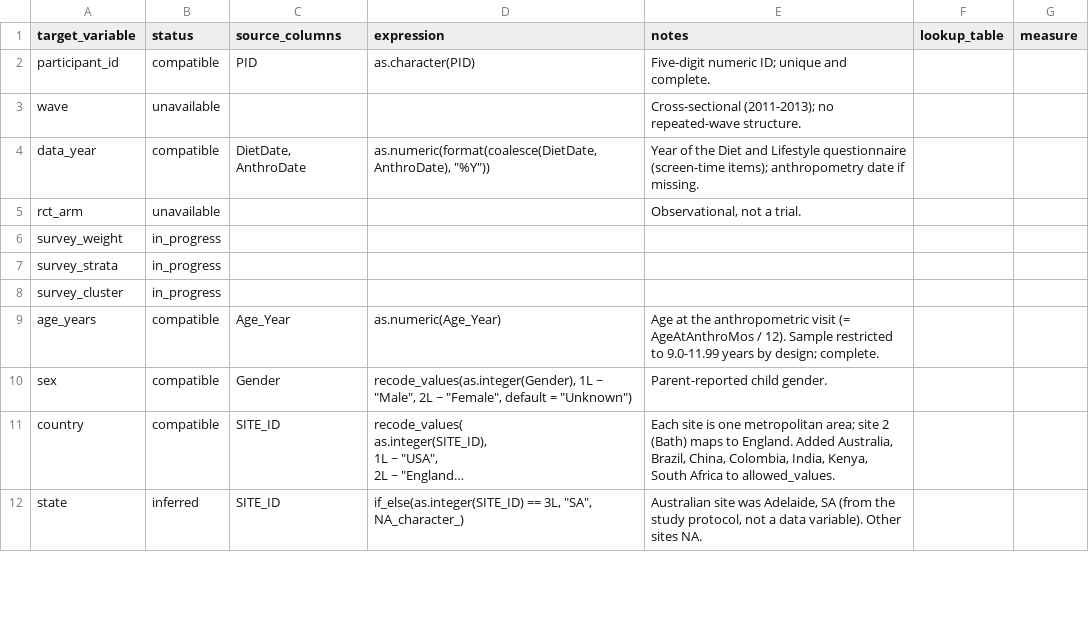
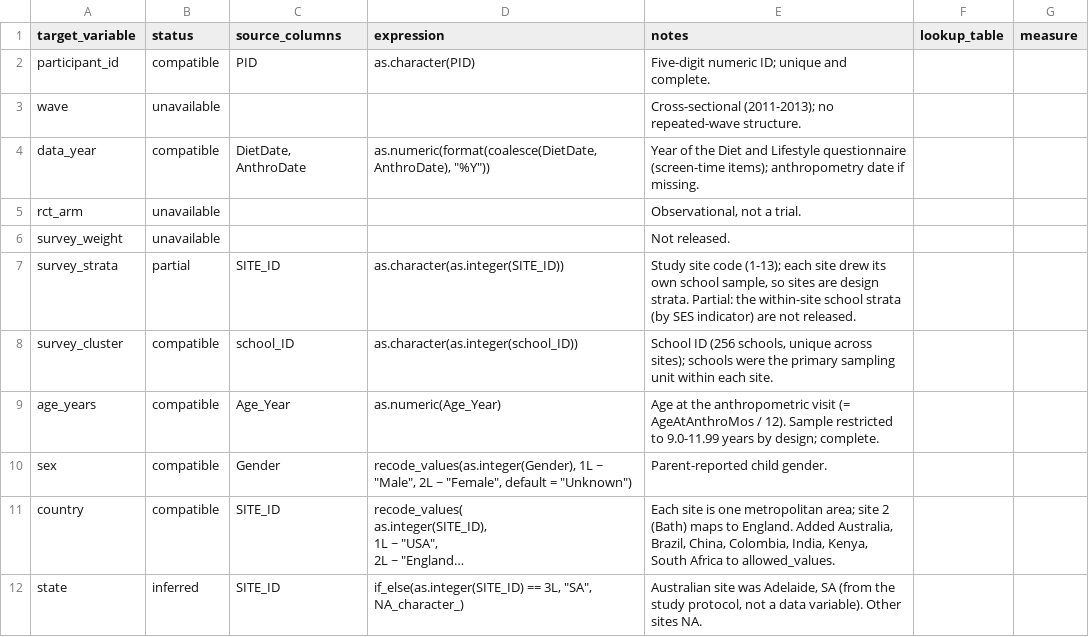
Before and after one commit to Motivation-and-Behaviour/bigger_picture, a CSV file: harmonisation/datasets/BPIPD-80/variables.csv, drawn as a sheet; only a part is shown; long unchanged cells end in …; the diff covers the shown part only.

Commit message:
Apply the harmonisation check decisions and fill the new rows
Every dataset now follows the harmonisation conventions and the PI's
decisions on the consistency-check list: open top bands at their floor,
st_total only from a dedicated item, TV-only watching partial, gaming on
any device, the incompatible/unavailable rules, completed-year ages +0.5
and decimal ages where months exist, carry-forward of time-invariant
characteristics, household SES cut 40/20/40 within wave, the shared
parent-education lookup, and the behaviour, mental-health, cognitive and
wellbeing rules. Audit errors are fixed (e.g. reversed BPAQ subscales,
double-reversed UCLA items, BAS II ability scores on T-score rows).

The 31 new dataschema rows are filled in every dataset, then compared
across datasets and reconciled.

Tidiers carry the items these rows need; BPIPD-107 drops PISA
country-cycles with no screen item, BPIPD-1353 drops 2005-2007 (no screen
item), and BPIPD-631 reads the BHPS sample-design file for strata and
PSUs. BPIPD-873's file merge now rejects unreviewed value-label conflicts.

```diff
--- a/harmonisation/datasets/BPIPD-80/variables.csv
+++ b/harmonisation/datasets/BPIPD-80/variables.csv
@@ -5,5 +5,5 @@ data_year,compatible,"DietDate, AnthroDate","as.numeric(format(coalesce(DietDate
 rct_arm,unavailable,,,"Observational, not a trial.",,
-survey_weight,in_progress,,,,,
-survey_strata,in_progress,,,,,
-survey_cluster,in_progress,,,,,
+survey_weight,unavailable,,,Not released.,,
+survey_strata,partial,SITE_ID,as.character(as.integer(SITE_ID)),"Study site code (1-13); each site drew its own school sample, so sites are design strata. Partial: the within-site school strata (by SES indicator) are not released.",,
+survey_cluster,compatible,school_ID,as.character(as.integer(school_ID)),"School ID (256 schools, unique across sites); schools were the primary sampling unit within each site.",,
 age_years,compatible,Age_Year,as.numeric(Age_Year),Age at the anthropometric visit (= AgeAtAnthroMos / 12). Sample restricted to 9.0-11.99 years by design; complete.,,
```
Also changed, not shown: 132 edited cells elsewhere in this file, harmonisation/datasets/BPIPD-1928/variables.csv, harmonisation/datasets/BPIPD-232/variables.csv, 44 other files.
